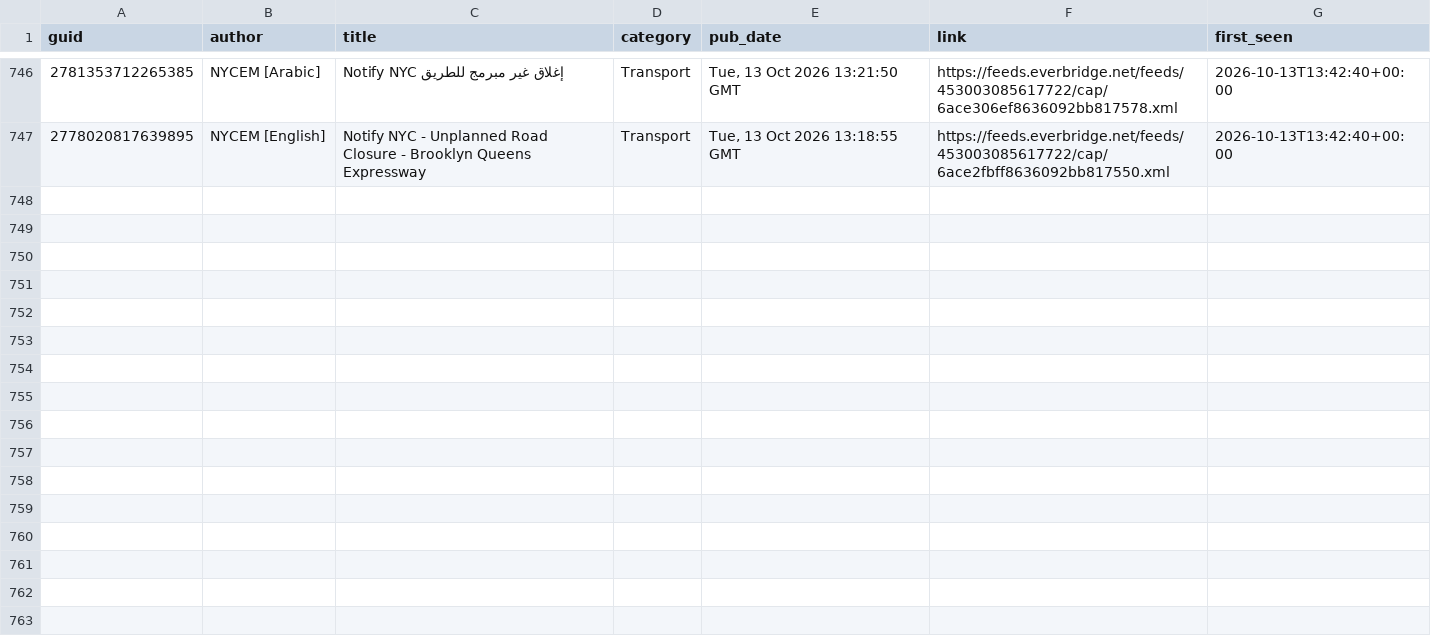
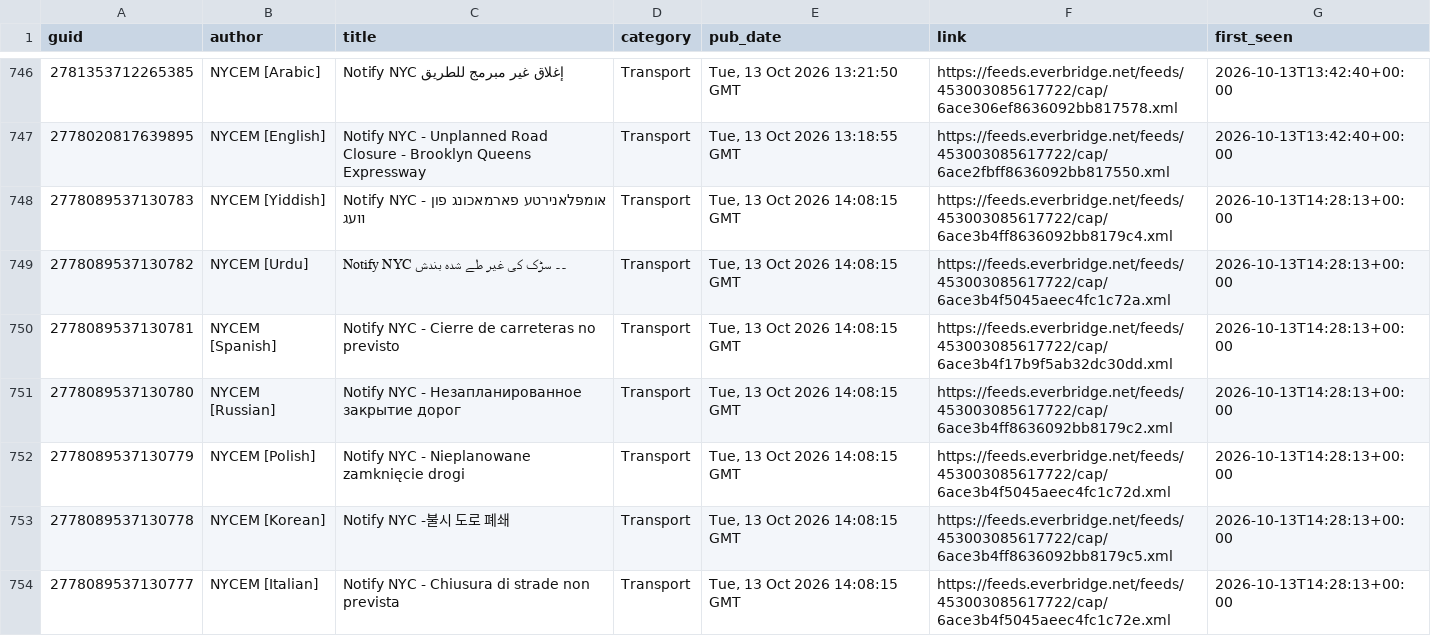
Before and after one commit to BetaNYC/q-map, a CSV file: data/archive/alerts/items.csv, drawn as a sheet; only a part is shown, gaps mark what is left out; the diff covers the shown part only.

```diff
--- a/data/archive/alerts/items.csv
+++ b/data/archive/alerts/items.csv
@@ -747 +747,8 @@ guid,author,title,category,pub_date,link,first_seen
 2778020817639895,NYCEM [English],Notify NYC - Unplanned Road Closure - Brooklyn Queens Expressway,Transport,"Tue, 13 Oct 2026 13:18:55 GMT",https://feeds.everbridge.net/feeds/453003085617722/cap/6ace2fbff8636092bb817550.xml,2026-10-13T13:42:40+00:00
+2778089537130783,NYCEM [Yiddish],Notify NYC - אומפּלאנירטע פארמאכונג פון וועג,Transport,"Tue, 13 Oct 2026 14:08:15 GMT",https://feeds.everbridge.net/feeds/453003085617722/cap/6ace3b4ff8636092bb8179c4.xml,2026-10-13T14:28:13+00:00
+2778089537130782,NYCEM [Urdu],Notify NYC  ۔۔  سڑک کی غیر طے شدہ بندش,Transport,"Tue, 13 Oct 2026 14:08:15 GMT",https://feeds.everbridge.net/feeds/453003085617722/cap/6ace3b4f5045aeec4fc1c72a.xml,2026-10-13T14:28:13+00:00
+2778089537130781,NYCEM [Spanish],Notify NYC - Cierre de carreteras no previsto,Transport,"Tue, 13 Oct 2026 14:08:15 GMT",https://feeds.everbridge.net/feeds/453003085617722/cap/6ace3b4f17b9f5ab32dc30dd.xml,2026-10-13T14:28:13+00:00
+2778089537130780,NYCEM [Russian],Notify NYC - Незапланированное закрытие дорог,Transport,"Tue, 13 Oct 2026 14:08:15 GMT",https://feeds.everbridge.net/feeds/453003085617722/cap/6ace3b4ff8636092bb8179c2.xml,2026-10-13T14:28:13+00:00
+2778089537130779,NYCEM [Polish],Notify NYC - Nieplanowane zamknięcie drogi,Transport,"Tue, 13 Oct 2026 14:08:15 GMT",https://feeds.everbridge.net/feeds/453003085617722/cap/6ace3b4f5045aeec4fc1c72d.xml,2026-10-13T14:28:13+00:00
+2778089537130778,NYCEM [Korean],Notify NYC -불시 도로 폐쇄,Transport,"Tue, 13 Oct 2026 14:08:15 GMT",https://feeds.everbridge.net/feeds/453003085617722/cap/6ace3b4ff8636092bb8179c5.xml,2026-10-13T14:28:13+00:00
+2778089537130777,NYCEM [Italian],Notify NYC -  Chiusura di strade non prevista,Transport,"Tue, 13 Oct 2026 14:08:15 GMT",https://feeds.everbridge.net/feeds/453003085617722/cap/6ace3b4f5045aeec4fc1c72e.xml,2026-10-13T14:28:13+00:00
```
Also changed, not shown: 6 added rows elsewhere in this file, 2 other files.
